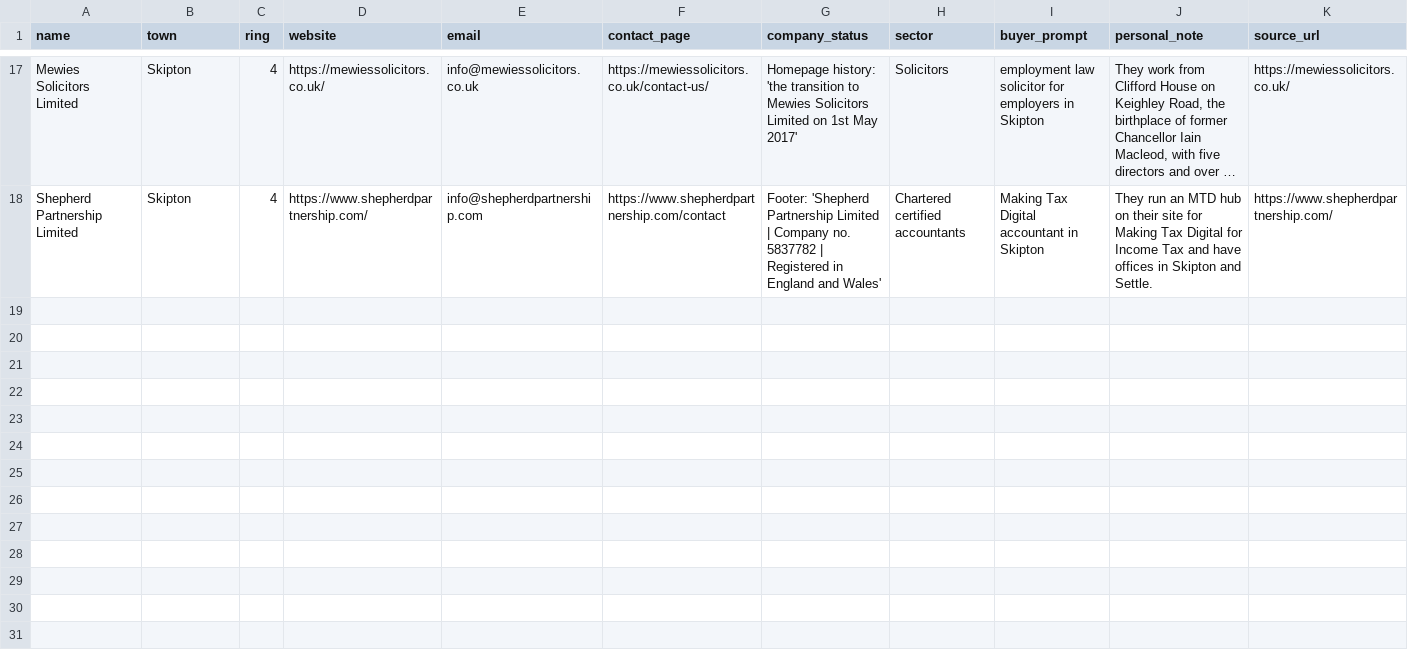
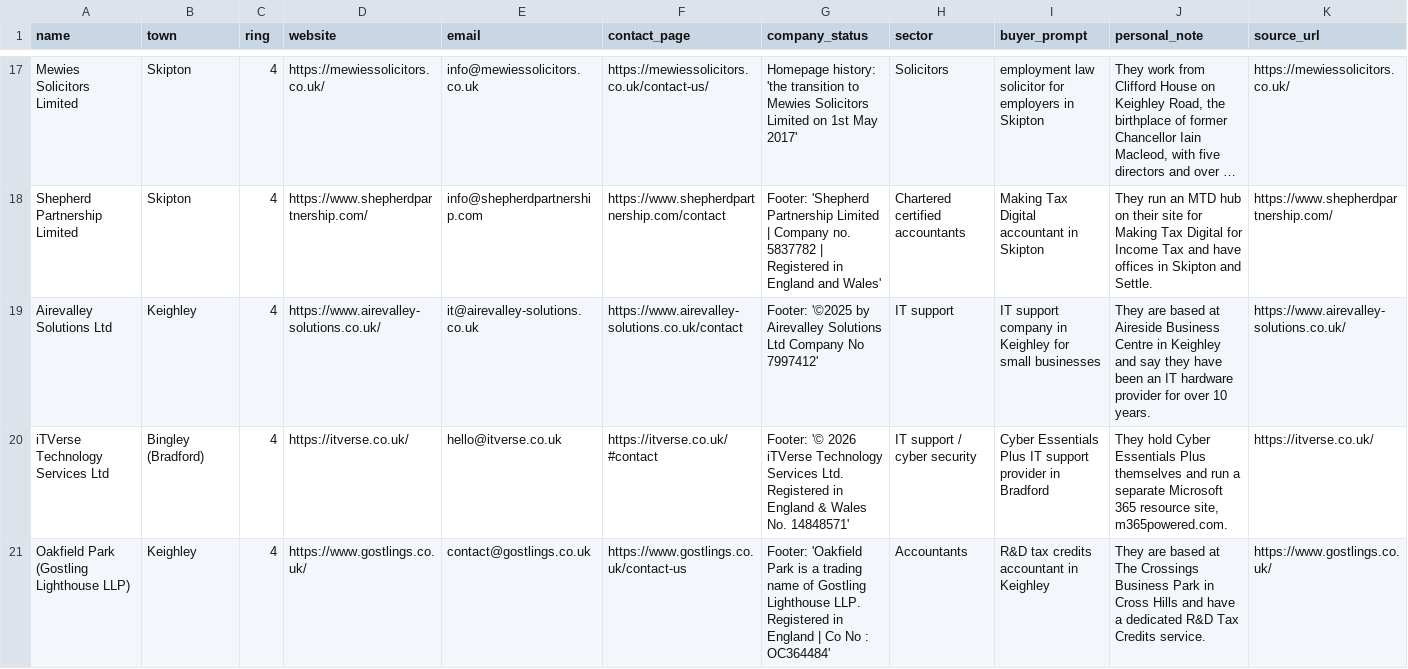
Before and after one commit to glameonline/AISA, a CSV file: outputs/_plan/outreach/b2b-prospects-4.csv, drawn as a sheet; only a part is shown, gaps mark what is left out; long unchanged cells end in …; the diff names each change by its address in the sheet, - before the commit and + after, or states it on an @@ line.

```diff
--- a/outputs/_plan/outreach/b2b-prospects-4.csv
+++ b/outputs/_plan/outreach/b2b-prospects-4.csv
+row 19: Airevalley Solutions Ltd | Keighley | 4 | https://www.airevalley-solutions.co.uk/ | it@airevalley-solutions.co.uk | https://www.airevalley-solutions.co.uk/contact | Footer: '©2025 by Airevalley Solutions Ltd Company No 7997412' | IT support | IT support company in Keighley for small businesses | They are based at Aireside Business Centre in Keighley and say they have been an IT hardware provider for over 10 years. | https://www.airevalley-solutions.co.uk/
+row 20: iTVerse Technology Services Ltd | Bingley (Bradford) | 4 | https://itverse.co.uk/ | hello@itverse.co.uk | https://itverse.co.uk/#contact | Footer: '© 2026 iTVerse Technology Services Ltd. Registered in England & Wales No. 14848571' | IT support / cyber security | Cyber Essentials Plus IT support provider in Bradford | They hold Cyber Essentials Plus themselves and run a separate Microsoft 365 resource site, m365powered.com. | https://itverse.co.uk/
+row 21: Oakfield Park (Gostling Lighthouse LLP) | Keighley | 4 | https://www.gostlings.co.uk/ | contact@gostlings.co.uk | https://www.gostlings.co.uk/contact-us | Footer: 'Oakfield Park is a trading name of Gostling Lighthouse LLP. Registered in England | Co No : OC364484' | Accountants | R&D tax credits accountant in Keighley | They are based at The Crossings Business Park in Cross Hills and have a dedicated R&D Tax Credits service. | https://www.gostlings.co.uk/
```
Also changed, not shown: outputs/_plan/outreach/b2b-prospects-1.csv, outputs/_plan/outreach/b2b-prospects-2.csv, 1 other file.
